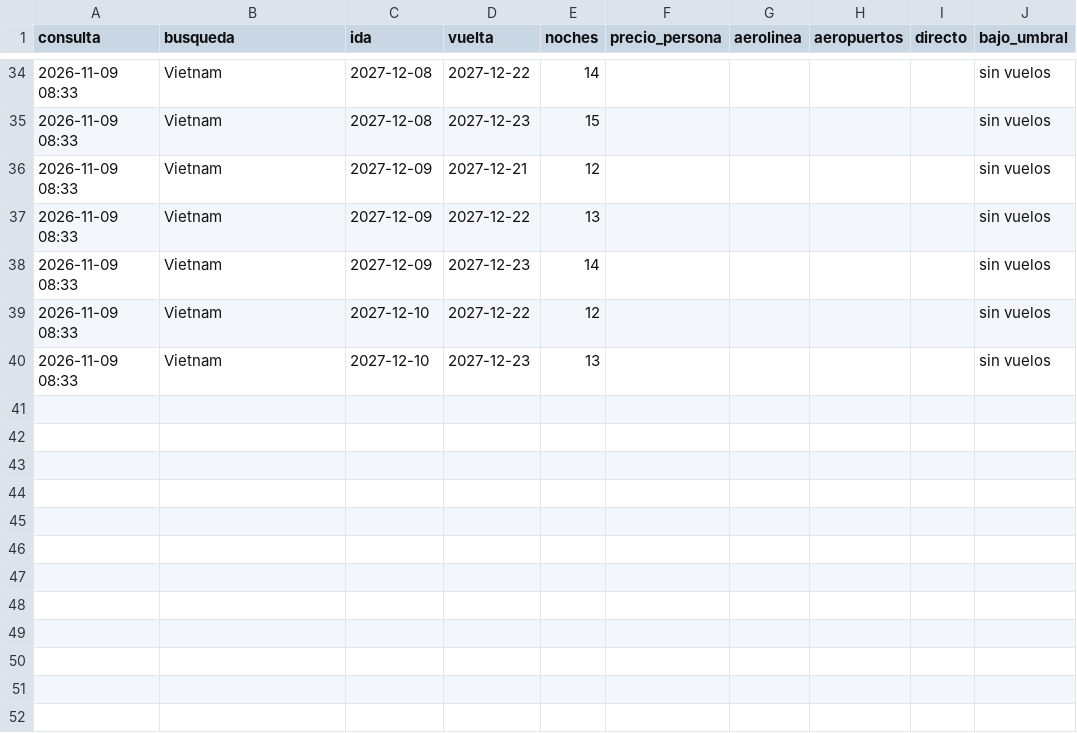
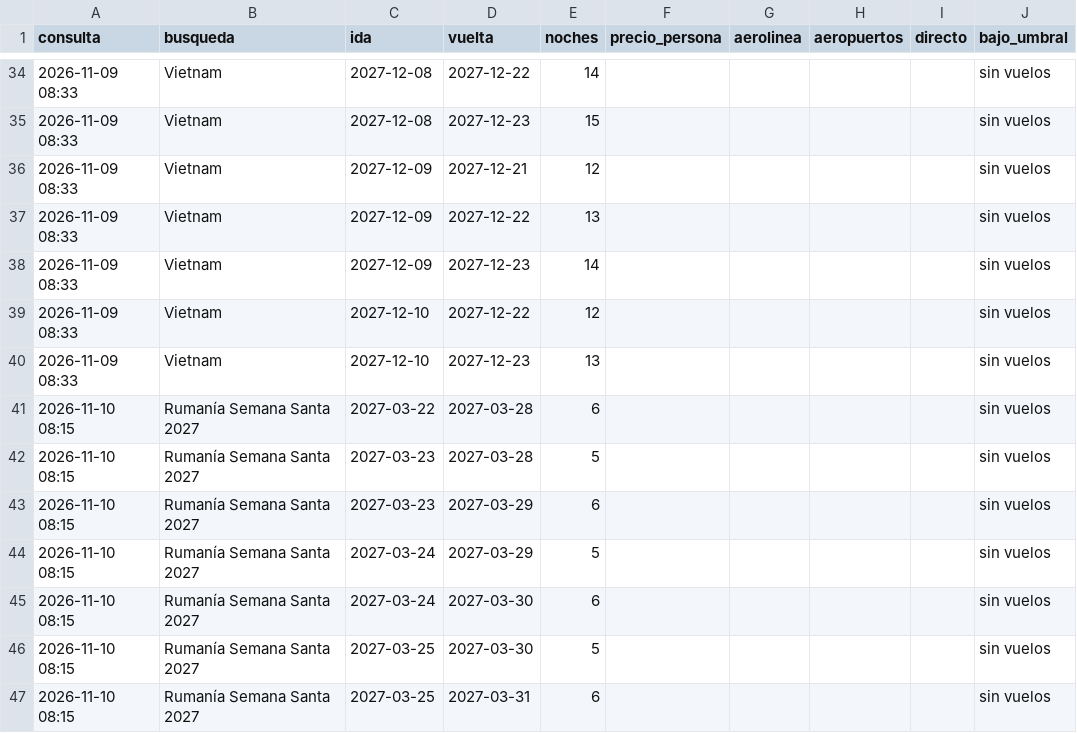
Before and after one commit to carlosnadalperello/busqueda-vuelos, a CSV file: historial.csv, drawn as a sheet; only a part is shown, gaps mark what is left out; the diff names each change by its address in the sheet, - before the commit and + after, or states it on an @@ line.

```diff
--- a/historial.csv
+++ b/historial.csv
+row 41: 2026-11-10 08:15 | Rumanía Semana Santa 2027 | 2027-03-22 | 2027-03-28 | 6 |  |  |  |  | sin vuelos
+row 42: 2026-11-10 08:15 | Rumanía Semana Santa 2027 | 2027-03-23 | 2027-03-28 | 5 |  |  |  |  | sin vuelos
+row 43: 2026-11-10 08:15 | Rumanía Semana Santa 2027 | 2027-03-23 | 2027-03-29 | 6 |  |  |  |  | sin vuelos
+row 44: 2026-11-10 08:15 | Rumanía Semana Santa 2027 | 2027-03-24 | 2027-03-29 | 5 |  |  |  |  | sin vuelos
+row 45: 2026-11-10 08:15 | Rumanía Semana Santa 2027 | 2027-03-24 | 2027-03-30 | 6 |  |  |  |  | sin vuelos
+row 46: 2026-11-10 08:15 | Rumanía Semana Santa 2027 | 2027-03-25 | 2027-03-30 | 5 |  |  |  |  | sin vuelos
+row 47: 2026-11-10 08:15 | Rumanía Semana Santa 2027 | 2027-03-25 | 2027-03-31 | 6 |  |  |  |  | sin vuelos
```
Also changed, not shown: 1 other file.
